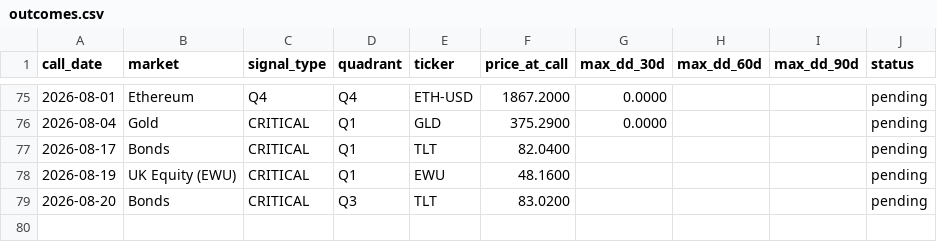
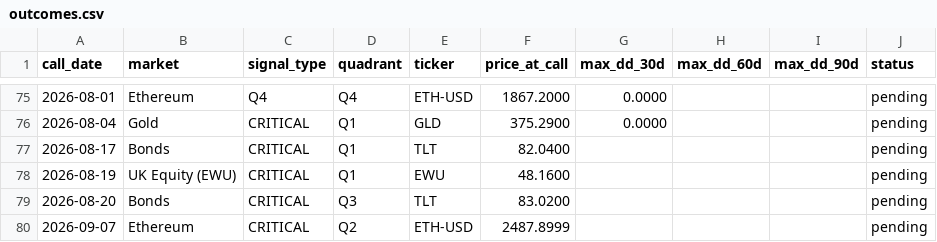
Before and after one commit to vonlambda/lambda-f-dashboard, a CSV file: outcomes.csv, drawn as a sheet; only a part is shown, gaps mark what is left out.

```diff
--- a/outcomes.csv
+++ b/outcomes.csv
@@ -79 +79,2 @@ call_date,market,signal_type,quadrant,ticker,price_at_call,max_dd_30d,max_dd_60d
 2026-08-20,Bonds,CRITICAL,Q3,TLT,83.0200,,,,pending
+2026-09-07,Ethereum,CRITICAL,Q2,ETH-USD,2487.8999,,,,pending
```
